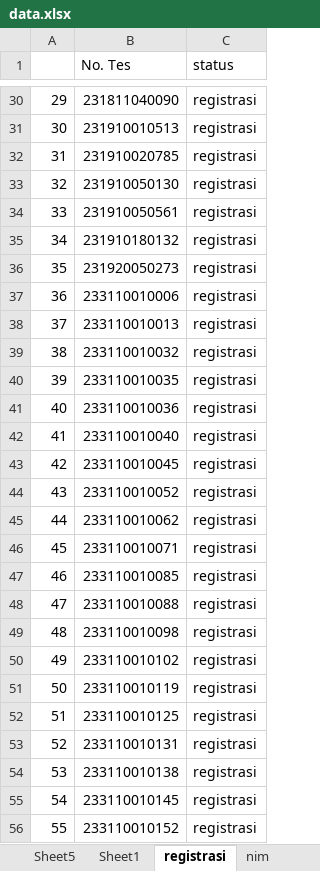
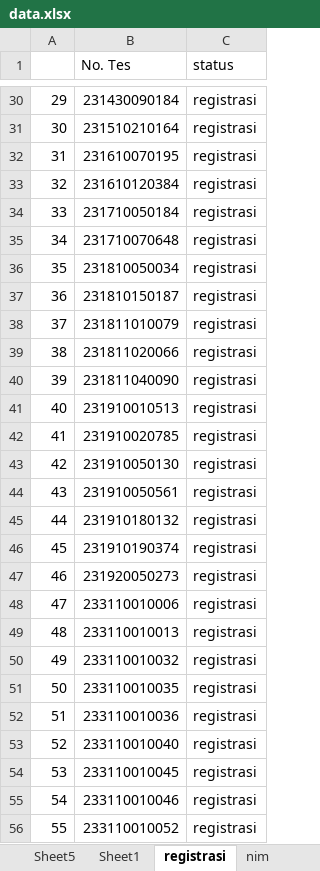
Before and after one commit to tirtareg/23snbt, an Excel workbook: data.xlsx, sheet registrasi, drawn as a sheet; only a part is shown, gaps mark what is left out; values as stored, in another font and other column widths than the file's, no borders; the diff covers the shown part only; the diff names each change by its address in the sheet, - before the commit and + after, or states it on an @@ line.

```diff
--- a/data.xlsx (sheet registrasi)
+++ b/data.xlsx (sheet registrasi)
-B30 (No. Tes): 231811040090
+B30 (No. Tes): 231430090184
-B31 (No. Tes): 231910010513
+B31 (No. Tes): 231510210164
-B32 (No. Tes): 231910020785
+B32 (No. Tes): 231610070195
-B33 (No. Tes): 231910050130
+B33 (No. Tes): 231610120384
-B34 (No. Tes): 231910050561
+B34 (No. Tes): 231710050184
-B35 (No. Tes): 231910180132
+B35 (No. Tes): 231710070648
-B36 (No. Tes): 231920050273
+B36 (No. Tes): 231810050034
-B37 (No. Tes): 233110010006
+B37 (No. Tes): 231810150187
-B38 (No. Tes): 233110010013
+B38 (No. Tes): 231811010079
-B39 (No. Tes): 233110010032
+B39 (No. Tes): 231811020066
-B40 (No. Tes): 233110010035
+B40 (No. Tes): 231811040090
-B41 (No. Tes): 233110010036
+B41 (No. Tes): 231910010513
-B42 (No. Tes): 233110010040
+B42 (No. Tes): 231910020785
-B43 (No. Tes): 233110010045
+B43 (No. Tes): 231910050130
-B44 (No. Tes): 233110010052
+B44 (No. Tes): 231910050561
-B45 (No. Tes): 233110010062
+B45 (No. Tes): 231910180132
-B46 (No. Tes): 233110010071
+B46 (No. Tes): 231910190374
-B47 (No. Tes): 233110010085
+B47 (No. Tes): 231920050273
-B48 (No. Tes): 233110010088
+B48 (No. Tes): 233110010006
-B49 (No. Tes): 233110010098
+B49 (No. Tes): 233110010013
-B50 (No. Tes): 233110010102
+B50 (No. Tes): 233110010032
-B51 (No. Tes): 233110010119
+B51 (No. Tes): 233110010035
-B52 (No. Tes): 233110010125
+B52 (No. Tes): 233110010036
-B53 (No. Tes): 233110010131
+B53 (No. Tes): 233110010040
-B54 (No. Tes): 233110010138
+B54 (No. Tes): 233110010045
-B55 (No. Tes): 233110010145
+B55 (No. Tes): 233110010046
-B56 (No. Tes): 233110010152
+B56 (No. Tes): 233110010052
```
Also changed, not shown: 1949 edited cells elsewhere in this sheet, sheet data, docs/data.xlsx, 1 other file.
